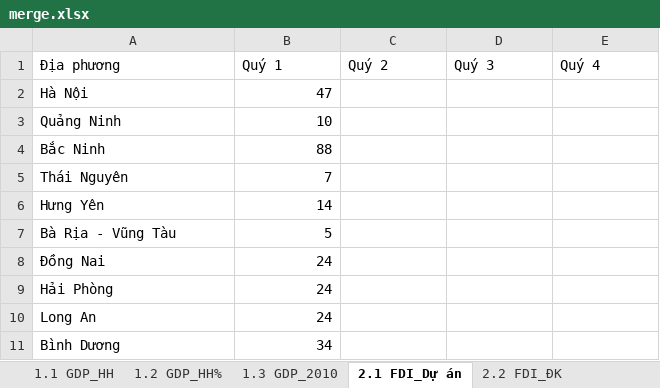
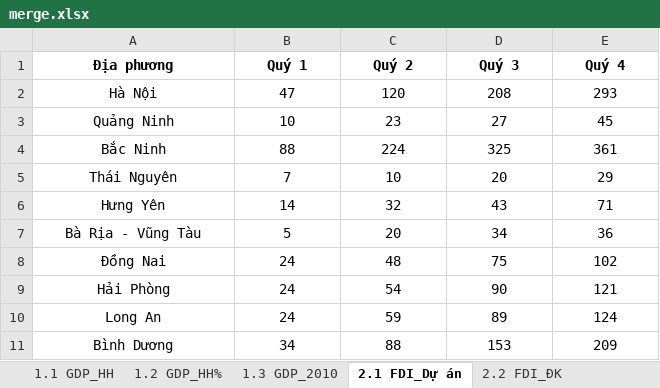
Before and after one commit to pililover/-Visualization-Overview-of-Viet-Nam-socio-economic, an Excel workbook: data/merge.xlsx, sheet 2.1 FDI_Dự án, drawn as a sheet; only a part is shown; values as stored, in another font and other column widths than the file's, no borders; the diff covers the shown part only; the diff names each change by its address in the sheet, - before the commit and + after, or states it on an @@ line.

```diff
--- a/data/merge.xlsx (sheet 2.1 FDI_Dự án)
+++ b/data/merge.xlsx (sheet 2.1 FDI_Dự án)
@@ A1:E1 alignment: left → center, bold: off → on @@
-A2:A11 alignment: left
+A2:A11 alignment: center
-B2:B11 alignment: right
+B2:B11 alignment: center
-C2 (Quý 2): (empty)
+C2 (Quý 2): 120
-D2 (Quý 3): (empty)
+D2 (Quý 3): 208
-E2 (Quý 4): (empty)
+E2 (Quý 4): 293
-C3 (Quý 2): (empty)
+C3 (Quý 2): 23
-D3 (Quý 3): (empty)
+D3 (Quý 3): 27
-E3 (Quý 4): (empty)
+E3 (Quý 4): 45
-C4 (Quý 2): (empty)
+C4 (Quý 2): 224
-D4 (Quý 3): (empty)
+D4 (Quý 3): 325
-E4 (Quý 4): (empty)
+E4 (Quý 4): 361
-C5 (Quý 2): (empty)
+C5 (Quý 2): 10
-D5 (Quý 3): (empty)
+D5 (Quý 3): 20
-E5 (Quý 4): (empty)
+E5 (Quý 4): 29
-C6 (Quý 2): (empty)
+C6 (Quý 2): 32
-D6 (Quý 3): (empty)
+D6 (Quý 3): 43
-E6 (Quý 4): (empty)
+E6 (Quý 4): 71
-C7 (Quý 2): (empty)
+C7 (Quý 2): 20
-D7 (Quý 3): (empty)
+D7 (Quý 3): 34
-E7 (Quý 4): (empty)
+E7 (Quý 4): 36
-C8 (Quý 2): (empty)
+C8 (Quý 2): 48
-D8 (Quý 3): (empty)
+D8 (Quý 3): 75
-E8 (Quý 4): (empty)
+E8 (Quý 4): 102
-C9 (Quý 2): (empty)
+C9 (Quý 2): 54
-D9 (Quý 3): (empty)
+D9 (Quý 3): 90
-E9 (Quý 4): (empty)
+E9 (Quý 4): 121
-C10 (Quý 2): (empty)
+C10 (Quý 2): 59
-D10 (Quý 3): (empty)
+D10 (Quý 3): 89
-E10 (Quý 4): (empty)
+E10 (Quý 4): 124
-C11 (Quý 2): (empty)
+C11 (Quý 2): 88
-D11 (Quý 3): (empty)
+D11 (Quý 3): 153
-E11 (Quý 4): (empty)
+E11 (Quý 4): 209
```
Also changed, not shown: 5 added rows, 20 edited cells and cell formats elsewhere in this sheet, sheet 2.2 FDI_ĐK, sheet 2.3 FDI_QT, sheet 10.1 Lao động, sheet 9.2 Dịch vụ_HH, sheet 9.1 Dịch vụ_%, sheet 1.3 GDP_2010, 2 more sheets.
